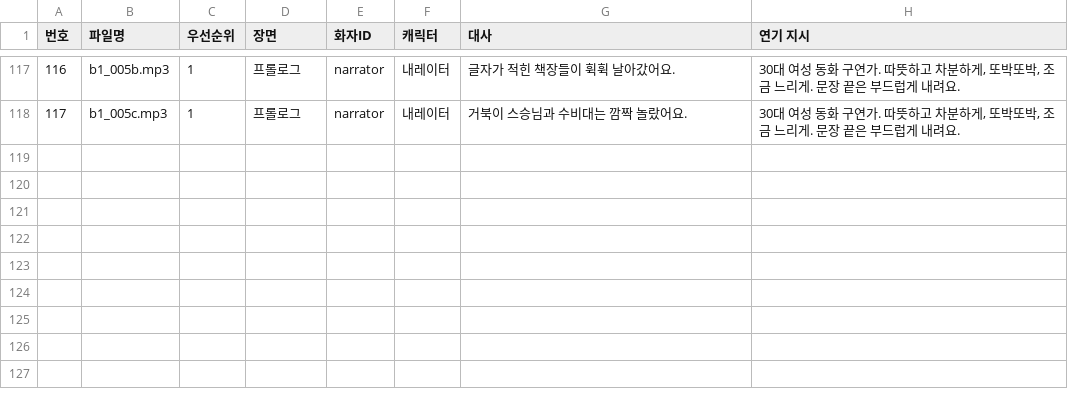
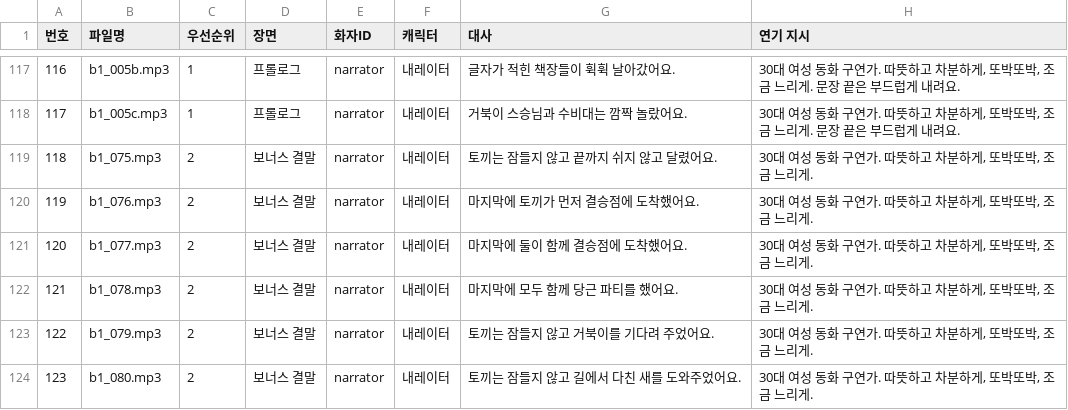
Before and after one commit to Jacob-Leee/hangul-guardians, a CSV file: docs/dubbing_b1.csv, drawn as a sheet; only a part is shown, gaps mark what is left out; the diff names each change by its address in the sheet, - before the commit and + after, or states it on an @@ line.

```diff
--- a/docs/dubbing_b1.csv
+++ b/docs/dubbing_b1.csv
+row 119: 118 | b1_075.mp3 | 2 | 보너스 결말 | narrator | 내레이터 | 토끼는 잠들지 않고 끝까지 쉬지 않고 달렸어요. | 30대 여성 동화 구연가. 따뜻하고 차분하게, 또박또박, 조금 느리게.
+row 120: 119 | b1_076.mp3 | 2 | 보너스 결말 | narrator | 내레이터 | 마지막에 토끼가 먼저 결승점에 도착했어요. | 30대 여성 동화 구연가. 따뜻하고 차분하게, 또박또박, 조금 느리게.
+row 121: 120 | b1_077.mp3 | 2 | 보너스 결말 | narrator | 내레이터 | 마지막에 둘이 함께 결승점에 도착했어요. | 30대 여성 동화 구연가. 따뜻하고 차분하게, 또박또박, 조금 느리게.
+row 122: 121 | b1_078.mp3 | 2 | 보너스 결말 | narrator | 내레이터 | 마지막에 모두 함께 당근 파티를 했어요. | 30대 여성 동화 구연가. 따뜻하고 차분하게, 또박또박, 조금 느리게.
+row 123: 122 | b1_079.mp3 | 2 | 보너스 결말 | narrator | 내레이터 | 토끼는 잠들지 않고 거북이를 기다려 주었어요. | 30대 여성 동화 구연가. 따뜻하고 차분하게, 또박또박, 조금 느리게.
+row 124: 123 | b1_080.mp3 | 2 | 보너스 결말 | narrator | 내레이터 | 토끼는 잠들지 않고 길에서 다친 새를 도와주었어요. | 30대 여성 동화 구연가. 따뜻하고 차분하게, 또박또박, 조금 느리게.
```
Also changed, not shown: docs/dubbing_b2.csv, docs/dubbing_b3.csv, 41 other files.
